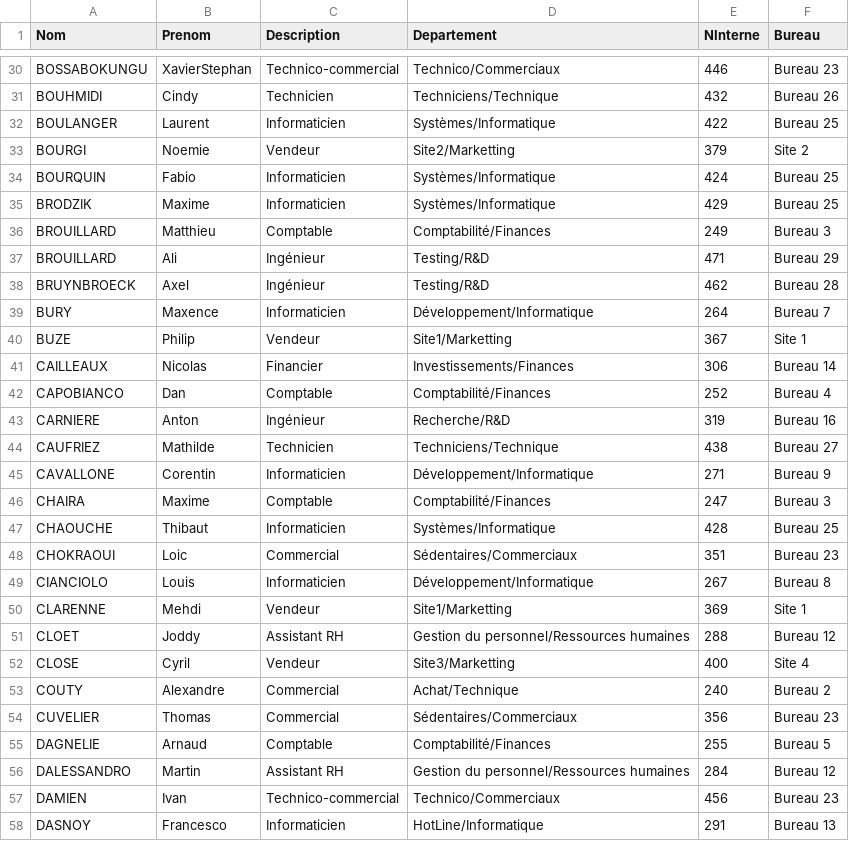
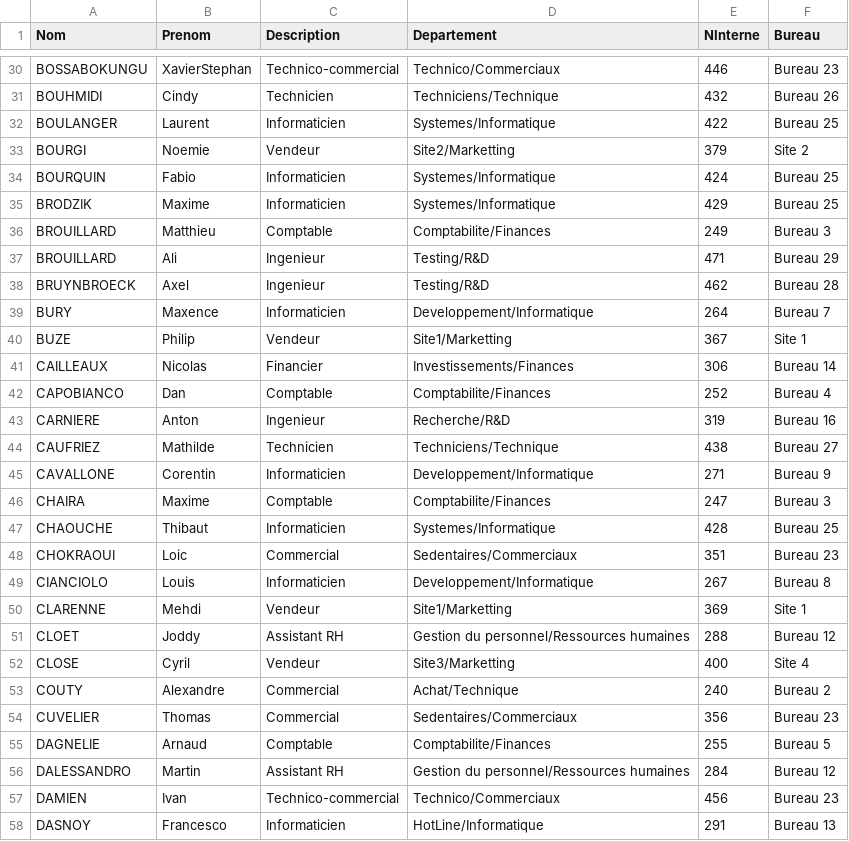
Before and after one commit to RitchieHollis/WindowsServerProjet, a CSV file: Journal de bord/24-11/Dowson/clean.csv, drawn as a sheet; only a part is shown, gaps mark what is left out; the diff covers the shown part only.

```diff
--- a/Journal de bord/24-11/Dowson/clean.csv
+++ b/Journal de bord/24-11/Dowson/clean.csv
@@ -31,20 +31,20 @@ BOSSABOKUNGU,XavierStephan,Technico-commercial,Technico/Commerciaux,446,Bureau 2
 BOUHMIDI,Cindy,Technicien,Techniciens/Technique,432,Bureau 26
-BOULANGER,Laurent,Informaticien,Systèmes/Informatique,422,Bureau 25
+BOULANGER,Laurent,Informaticien,Systemes/Informatique,422,Bureau 25
 BOURGI,Noemie,Vendeur,Site2/Marketting,379,Site 2
-BOURQUIN,Fabio,Informaticien,Systèmes/Informatique,424,Bureau 25
-BRODZIK,Maxime,Informaticien,Systèmes/Informatique,429,Bureau 25
-BROUILLARD,Matthieu,Comptable,Comptabilité/Finances,249,Bureau 3
-BROUILLARD,Ali,Ingénieur,Testing/R&D,471,Bureau 29
-BRUYNBROECK,Axel,Ingénieur,Testing/R&D,462,Bureau 28
-BURY,Maxence,Informaticien,Développement/Informatique,264,Bureau 7
+BOURQUIN,Fabio,Informaticien,Systemes/Informatique,424,Bureau 25
+BRODZIK,Maxime,Informaticien,Systemes/Informatique,429,Bureau 25
+BROUILLARD,Matthieu,Comptable,Comptabilite/Finances,249,Bureau 3
+BROUILLARD,Ali,Ingenieur,Testing/R&D,471,Bureau 29
+BRUYNBROECK,Axel,Ingenieur,Testing/R&D,462,Bureau 28
+BURY,Maxence,Informaticien,Developpement/Informatique,264,Bureau 7
 BUZE,Philip,Vendeur,Site1/Marketting,367,Site 1
 CAILLEAUX,Nicolas,Financier,Investissements/Finances,306,Bureau 14
-CAPOBIANCO,Dan,Comptable,Comptabilité/Finances,252,Bureau 4
-CARNIERE,Anton,Ingénieur,Recherche/R&D,319,Bureau 16
+CAPOBIANCO,Dan,Comptable,Comptabilite/Finances,252,Bureau 4
+CARNIERE,Anton,Ingenieur,Recherche/R&D,319,Bureau 16
 CAUFRIEZ,Mathilde,Technicien,Techniciens/Technique,438,Bureau 27
-CAVALLONE,Corentin,Informaticien,Développement/Informatique,271,Bureau 9
-CHAIRA,Maxime,Comptable,Comptabilité/Finances,247,Bureau 3
-CHAOUCHE,Thibaut,Informaticien,Systèmes/Informatique,428,Bureau 25
-CHOKRAOUI,Loic,Commercial,Sédentaires/Commerciaux,351,Bureau 23
-CIANCIOLO,Louis,Informaticien,Développement/Informatique,267,Bureau 8
+CAVALLONE,Corentin,Informaticien,Developpement/Informatique,271,Bureau 9
+CHAIRA,Maxime,Comptable,Comptabilite/Finances,247,Bureau 3
+CHAOUCHE,Thibaut,Informaticien,Systemes/Informatique,428,Bureau 25
+CHOKRAOUI,Loic,Commercial,Sedentaires/Commerciaux,351,Bureau 23
+CIANCIOLO,Louis,Informaticien,Developpement/Informatique,267,Bureau 8
 CLARENNE,Mehdi,Vendeur,Site1/Marketting,369,Site 1
@@ -53,4 +53,4 @@ CLOSE,Cyril,Vendeur,Site3/Marketting,400,Site 4
 COUTY,Alexandre,Commercial,Achat/Technique,240,Bureau 2
-CUVELIER,Thomas,Commercial,Sédentaires/Commerciaux,356,Bureau 23
-DAGNELIE,Arnaud,Comptable,Comptabilité/Finances,255,Bureau 5
+CUVELIER,Thomas,Commercial,Sedentaires/Commerciaux,356,Bureau 23
+DAGNELIE,Arnaud,Comptable,Comptabilite/Finances,255,Bureau 5
 DALESSANDRO,Martin,Assistant RH,Gestion du personnel/Ressources humaines,284,Bureau 12
```
Also changed, not shown: 70 edited cells elsewhere in this file, 1 other file.
